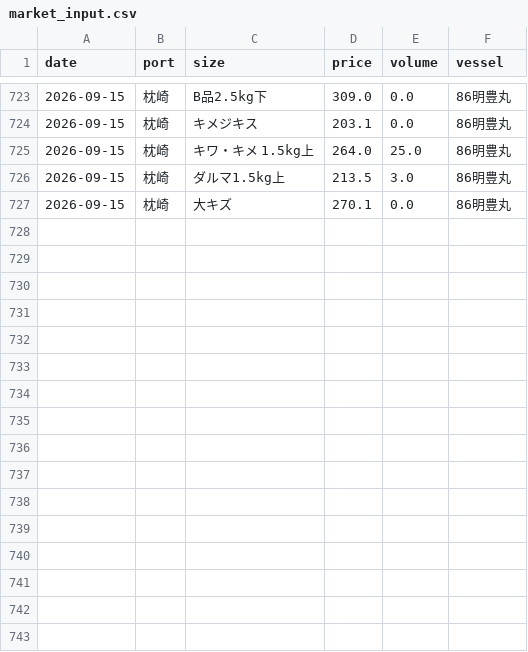
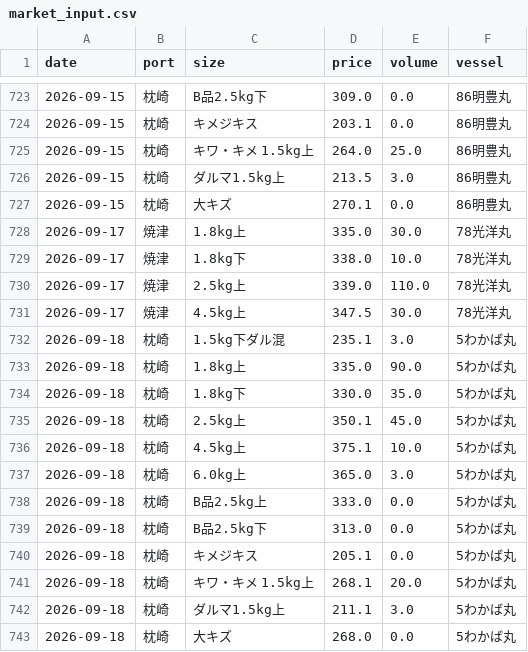
Before and after one commit to Yasher1979/katsuo-dashboard, a CSV file: data/market_input.csv, drawn as a sheet; only a part is shown, gaps mark what is left out; the diff names each change by its address in the sheet, - before the commit and + after, or states it on an @@ line.

Commit message:
feat: 2026-09-17 焼津相場(78光洋丸)および2026-09-18 枕崎相場(5わかば丸)データを追加

```diff
--- a/data/market_input.csv
+++ b/data/market_input.csv
+row 728: 2026-09-17 | 焼津 | 1.8kg上 | 335.0 | 30.0 | 78光洋丸
+row 729: 2026-09-17 | 焼津 | 1.8kg下 | 338.0 | 10.0 | 78光洋丸
+row 730: 2026-09-17 | 焼津 | 2.5kg上 | 339.0 | 110.0 | 78光洋丸
+row 731: 2026-09-17 | 焼津 | 4.5kg上 | 347.5 | 30.0 | 78光洋丸
+row 732: 2026-09-18 | 枕崎 | 1.5kg下ダル混 | 235.1 | 3.0 | 5わかば丸
+row 733: 2026-09-18 | 枕崎 | 1.8kg上 | 335.0 | 90.0 | 5わかば丸
+row 734: 2026-09-18 | 枕崎 | 1.8kg下 | 330.0 | 35.0 | 5わかば丸
+row 735: 2026-09-18 | 枕崎 | 2.5kg上 | 350.1 | 45.0 | 5わかば丸
+row 736: 2026-09-18 | 枕崎 | 4.5kg上 | 375.1 | 10.0 | 5わかば丸
+row 737: 2026-09-18 | 枕崎 | 6.0kg上 | 365.0 | 3.0 | 5わかば丸
+row 738: 2026-09-18 | 枕崎 | B品2.5kg上 | 333.0 | 0.0 | 5わかば丸
+row 739: 2026-09-18 | 枕崎 | B品2.5kg下 | 313.0 | 0.0 | 5わかば丸
+row 740: 2026-09-18 | 枕崎 | キメジキス | 205.1 | 0.0 | 5わかば丸
+row 741: 2026-09-18 | 枕崎 | キワ・キメ 1.5kg上 | 268.1 | 20.0 | 5わかば丸
+row 742: 2026-09-18 | 枕崎 | ダルマ1.5kg上 | 211.1 | 3.0 | 5わかば丸
+row 743: 2026-09-18 | 枕崎 | 大キズ | 268.0 | 0.0 | 5わかば丸
```
Also changed, not shown: 3 other files.
